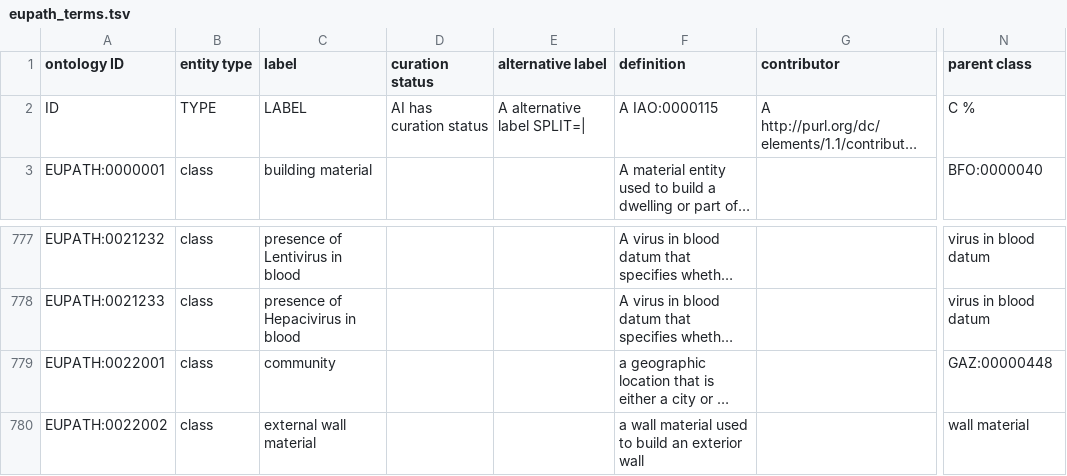
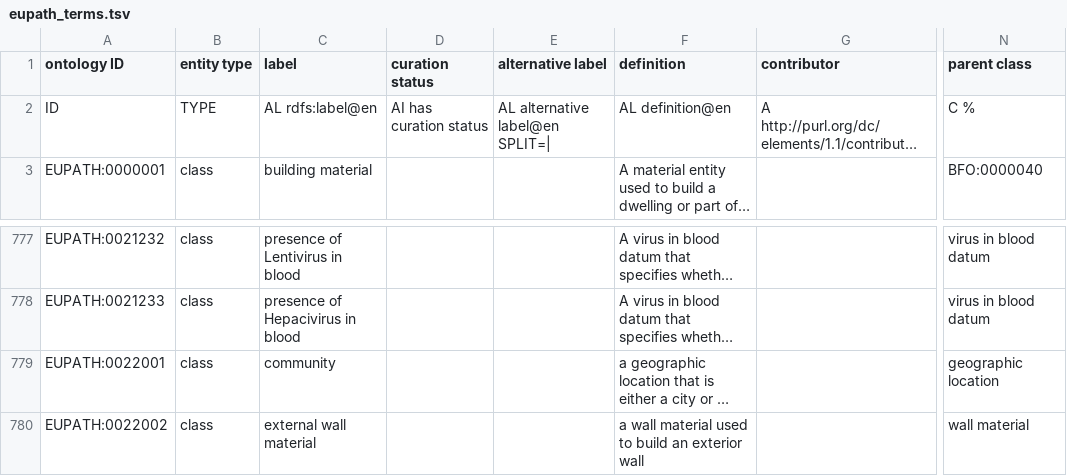
Before and after one commit to VEuPathDB-ontology/VEuPathDB-ontology, a TSV file: src/ontology/templates/eupath_terms.tsv, drawn as a sheet; only a part is shown, gaps mark what is left out; long unchanged cells end in …; the diff names each change by its address in the sheet, - before the commit and + after, or states it on an @@ line.

```diff
--- a/src/ontology/templates/eupath_terms.tsv
+++ b/src/ontology/templates/eupath_terms.tsv
-C2 (label): LABEL
+C2 (label): AL rdfs:label@en
-E2 (alternative label): A alternative label SPLIT=|
+E2 (alternative label): AL alternative label@en SPLIT=|
-F2 (definition): A IAO:0000115
+F2 (definition): AL definition@en
-N779 (parent class): GAZ:00000448
+N779 (parent class): geographic location
```
Also changed, not shown: src/ontology/templates/axioms.tsv, 4 other files.
